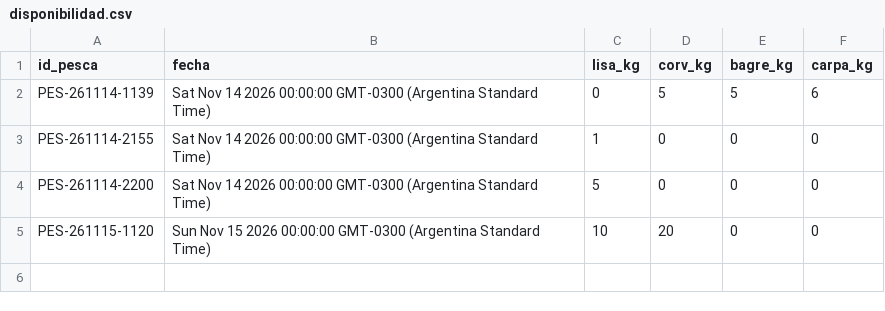
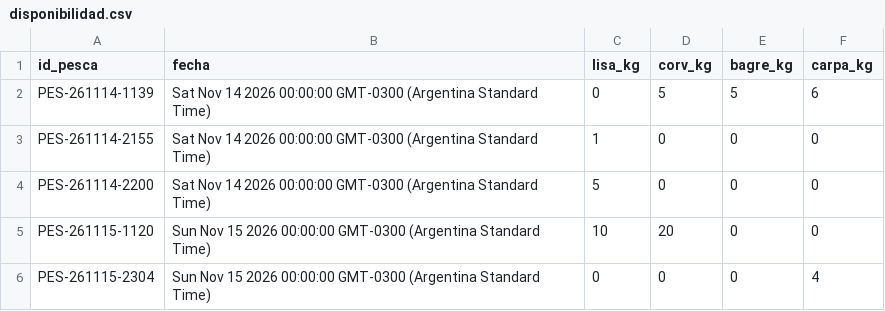
Before and after one commit to laboyacooperativakobo-cloud/Disponibilidad-Pesca, a CSV file: disponibilidad.csv, drawn as a sheet.

Commit message:
Actualización automática de disponibilidad

```diff
--- a/disponibilidad.csv
+++ b/disponibilidad.csv
@@ -5 +5,2 @@ PES-261114-2200,Sat Nov 14 2026 00:00:00 GMT-0300 (Argentina Standard Time),5,0,
 PES-261115-1120,Sun Nov 15 2026 00:00:00 GMT-0300 (Argentina Standard Time),10,20,0,0
+PES-261115-2304,Sun Nov 15 2026 00:00:00 GMT-0300 (Argentina Standard Time),0,0,0,4
```
